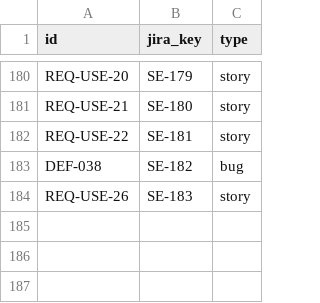
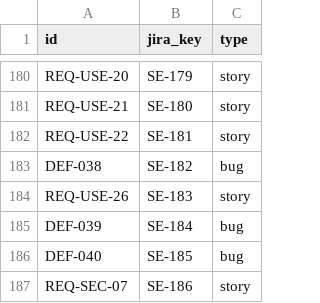
Before and after one commit to vakacherla/splitexpenses, a CSV file: jira/SE-key-map.csv, drawn as a sheet; only a part is shown, gaps mark what is left out; the diff names each change by its address in the sheet, - before the commit and + after, or states it on an @@ line.

```diff
--- a/jira/SE-key-map.csv
+++ b/jira/SE-key-map.csv
+row 185: DEF-039 | SE-184 | bug
+row 186: DEF-040 | SE-185 | bug
+row 187: REQ-SEC-07 | SE-186 | story
```
Also changed, not shown: 2 other files.
